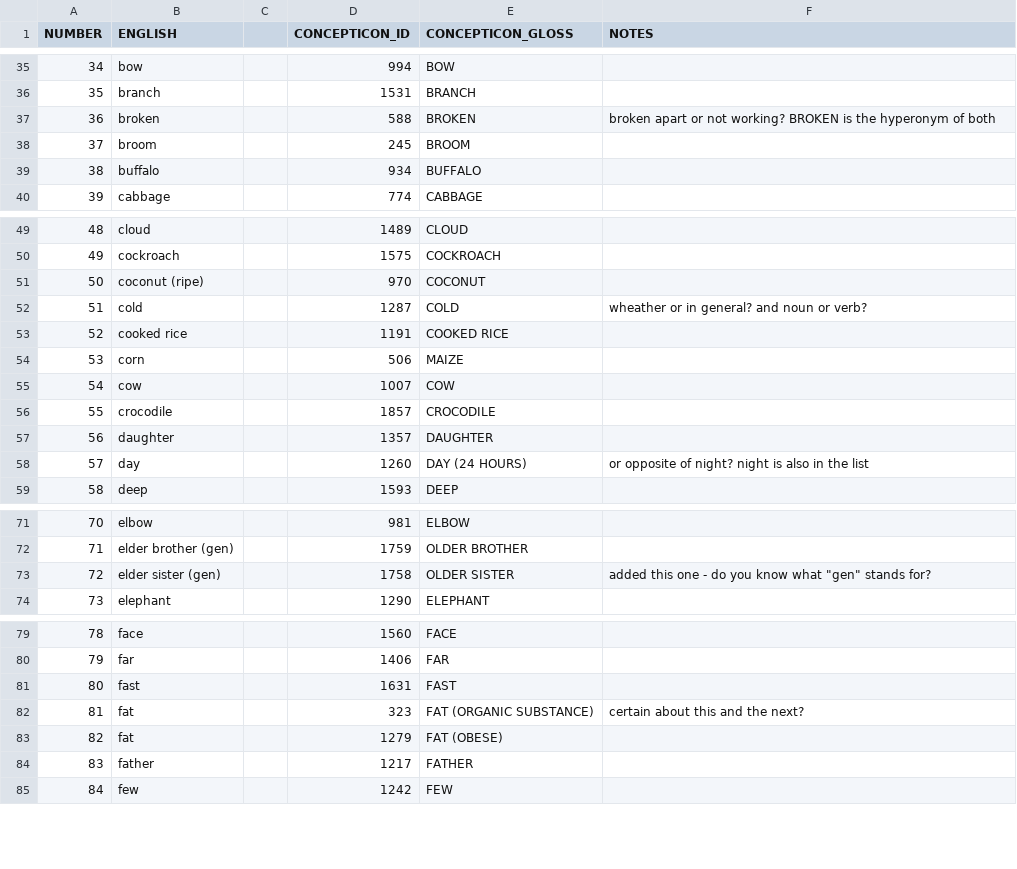
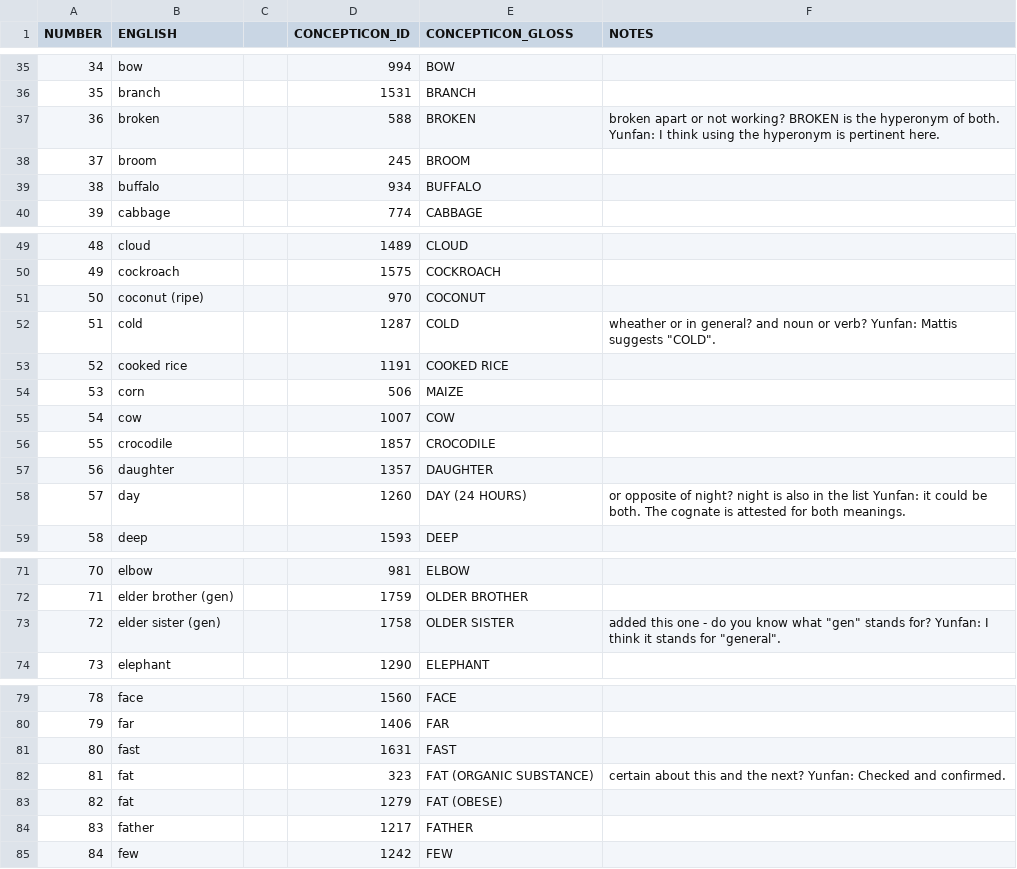
Before and after one commit to lexibank/abrahammonpa, a TSV file: raw/abraham2018-concepts.tsv, drawn as a sheet; only a part is shown, gaps mark what is left out; the diff covers the shown part only.

```diff
--- a/raw/abraham2018-concepts.tsv
+++ b/raw/abraham2018-concepts.tsv
@@ -36,3 +36,3 @@ NUMBER	ENGLISH		CONCEPTICON_ID	CONCEPTICON_GLOSS	NOTES
 35	branch		1531	BRANCH	
-36	broken		588	BROKEN	broken apart or not working? BROKEN is the hyperonym of both
+36	broken		588	BROKEN	broken apart or not working? BROKEN is the hyperonym of both. Yunfan: I think using the hyperonym is pertinent here.
 37	broom		245	BROOM	
@@ -51,3 +51,3 @@ NUMBER	ENGLISH		CONCEPTICON_ID	CONCEPTICON_GLOSS	NOTES
 50	coconut (ripe)		970	COCONUT	
-51	cold		1287	COLD	wheather or in general? and noun or verb?
+51	cold		1287	COLD	wheather or in general? and noun or verb? Yunfan: Mattis suggests "COLD".
 52	cooked rice		1191	COOKED RICE	
@@ -57,3 +57,3 @@ NUMBER	ENGLISH		CONCEPTICON_ID	CONCEPTICON_GLOSS	NOTES
 56	daughter		1357	DAUGHTER	
-57	day		1260	DAY (24 HOURS)	or opposite of night? night is also in the list
+57	day		1260	DAY (24 HOURS)	or opposite of night? night is also in the list Yunfan: it could be both. The cognate is attested for both meanings.
 58	deep		1593	DEEP	
@@ -72,3 +72,3 @@ NUMBER	ENGLISH		CONCEPTICON_ID	CONCEPTICON_GLOSS	NOTES
 71	elder brother (gen)		1759	OLDER BROTHER	
-72	elder sister (gen)		1758	OLDER SISTER	"added this one - do you know what ""gen"" stands for?"
+72	elder sister (gen)		1758	OLDER SISTER	"added this one - do you know what ""gen"" stands for?" Yunfan: I think it stands for "general".
 73	elephant		1290	ELEPHANT	
@@ -81,3 +81,3 @@ NUMBER	ENGLISH		CONCEPTICON_ID	CONCEPTICON_GLOSS	NOTES
 80	fast		1631	FAST	
-81	fat		323	FAT (ORGANIC SUBSTANCE)	certain about this and the next?
+81	fat		323	FAT (ORGANIC SUBSTANCE)	certain about this and the next? Yunfan: Checked and confirmed.
 82	fat		1279	FAT (OBESE)	
```
Also changed, not shown: 25 edited cells elsewhere in this file.
